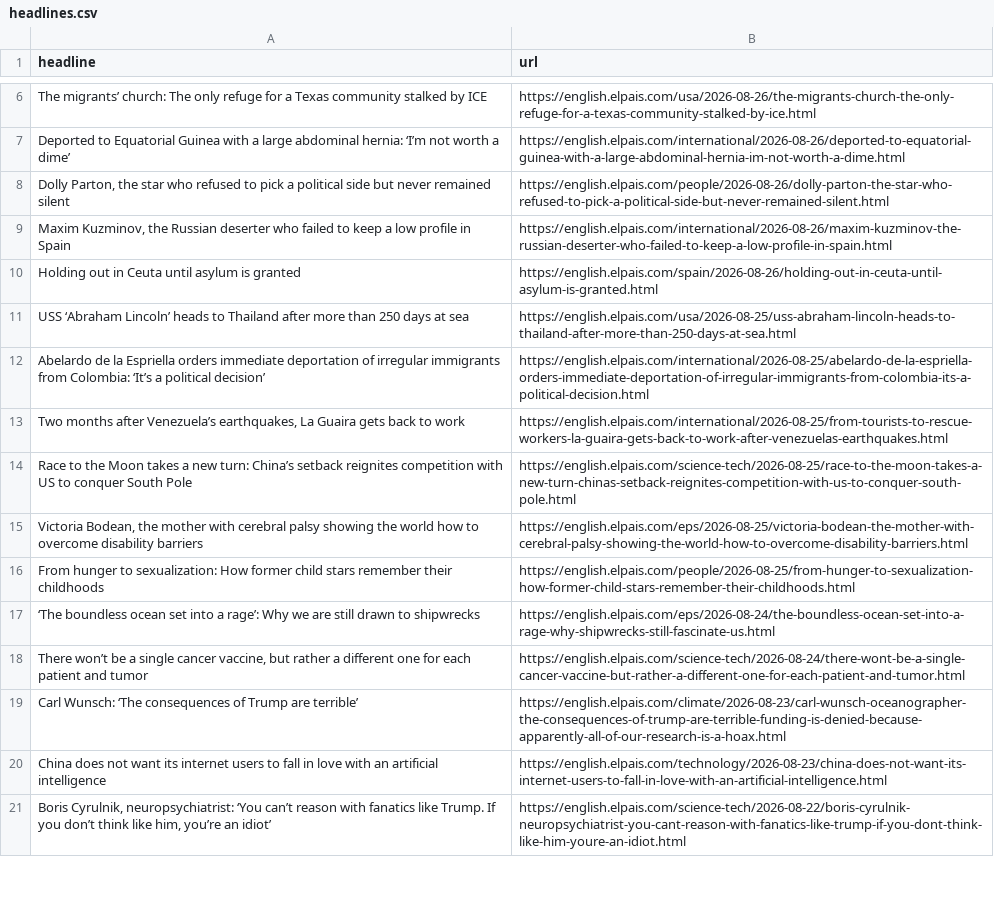
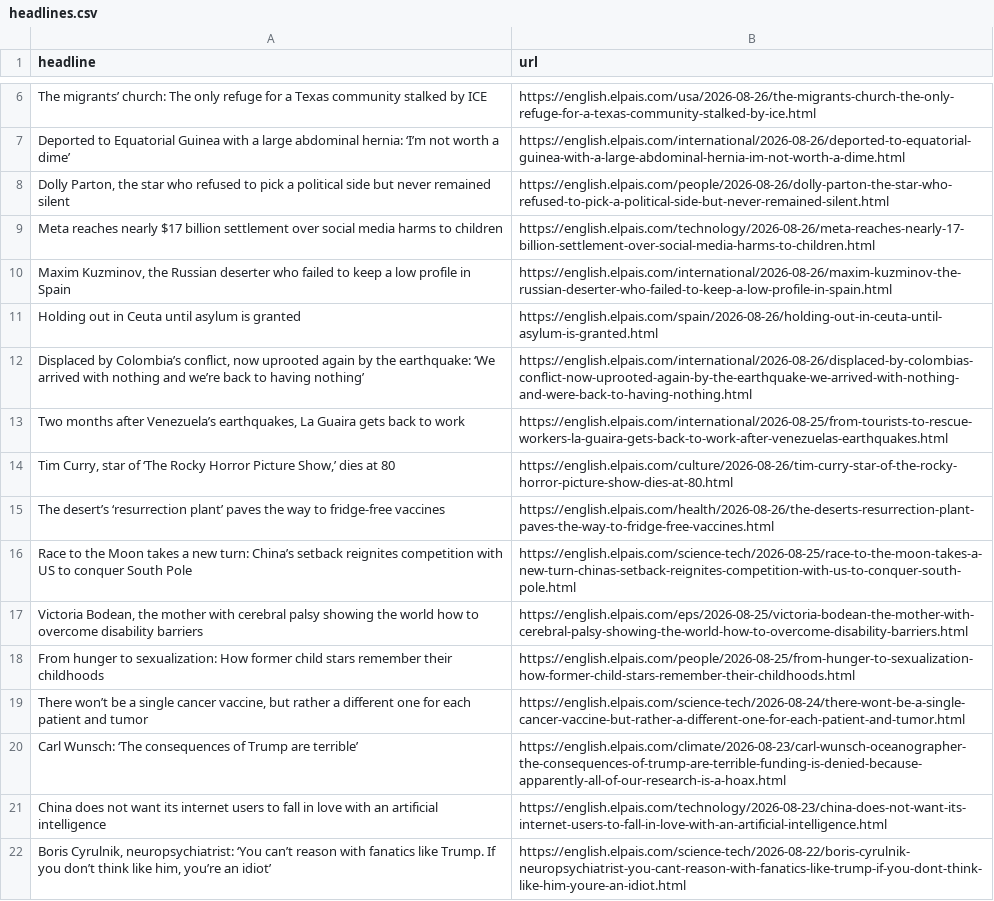
Before and after one commit to berberebecca/el-pais-autoscraper, a CSV file: headlines.csv, drawn as a sheet; only a part is shown, gaps mark what is left out; the diff covers the shown part only.

```diff
--- a/headlines.csv
+++ b/headlines.csv
@@ -8,7 +8,9 @@ Deported to Equatorial Guinea with a large abdominal hernia: ‘I’m not worth
 "Dolly Parton, the star who refused to pick a political side but never remained silent",https://english.elpais.com/people/2026-08-26/dolly-parton-the-star-who-refused-to-pick-a-political-side-but-never-remained-silent.html
+Meta reaches nearly $17 billion settlement over social media harms to children,https://english.elpais.com/technology/2026-08-26/meta-reaches-nearly-17-billion-settlement-over-social-media-harms-to-children.html
 "Maxim Kuzminov, the Russian deserter who failed to keep a low profile in Spain",https://english.elpais.com/international/2026-08-26/maxim-kuzminov-the-russian-deserter-who-failed-to-keep-a-low-profile-in-spain.html
 Holding out in Ceuta until asylum is granted,https://english.elpais.com/spain/2026-08-26/holding-out-in-ceuta-until-asylum-is-granted.html
-USS ‘Abraham Lincoln’ heads to Thailand after more than 250 days at sea,https://english.elpais.com/usa/2026-08-25/uss-abraham-lincoln-heads-to-thailand-after-more-than-250-days-at-sea.html
-Abelardo de la Espriella orders immediate deportation of irregular immigrants from Colombia: ‘It’s a political decision’,https://english.elpais.com/international/2026-08-25/abelardo-de-la-espriella-orders-immediate-deportation-of-irregular-immigrants-from-colombia-its-a-political-decision.html
+"Displaced by Colombia’s conflict, now uprooted again by the earthquake: ‘We arrived with nothing and we’re back to having nothing’",https://english.elpais.com/international/2026-08-26/displaced-by-colombias-conflict-now-uprooted-again-by-the-earthquake-we-arrived-with-nothing-and-were-back-to-having-nothing.html
 "Two months after Venezuela’s earthquakes,  La Guaira gets back to work",https://english.elpais.com/international/2026-08-25/from-tourists-to-rescue-workers-la-guaira-gets-back-to-work-after-venezuelas-earthquakes.html
+"Tim Curry, star of ‘The Rocky Horror Picture Show,’ dies at 80",https://english.elpais.com/culture/2026-08-26/tim-curry-star-of-the-rocky-horror-picture-show-dies-at-80.html
+The desert’s ‘resurrection plant’ paves the way to fridge-free vaccines,https://english.elpais.com/health/2026-08-26/the-deserts-resurrection-plant-paves-the-way-to-fridge-free-vaccines.html
 Race to the Moon takes a new turn: China’s setback reignites competition with US to conquer South Pole,https://english.elpais.com/science-tech/2026-08-25/race-to-the-moon-takes-a-new-turn-chinas-setback-reignites-competition-with-us-to-conquer-south-pole.html
@@ -16,3 +18,2 @@ Race to the Moon takes a new turn: China’s setback reignites competition with
 From hunger to sexualization: How former child stars remember their childhoods,https://english.elpais.com/people/2026-08-25/from-hunger-to-sexualization-how-former-child-stars-remember-their-childhoods.html
-‘The boundless ocean set into a rage’: Why we are still drawn to shipwrecks,https://english.elpais.com/eps/2026-08-24/the-boundless-ocean-set-into-a-rage-why-shipwrecks-still-fascinate-us.html
 "There won’t be a single cancer vaccine, but rather a different one for each patient and tumor",https://english.elpais.com/science-tech/2026-08-24/there-wont-be-a-single-cancer-vaccine-but-rather-a-different-one-for-each-patient-and-tumor.html
```
Also changed, not shown: 2 removed rows, 1 moved row and 1 edited cell elsewhere in this file.
